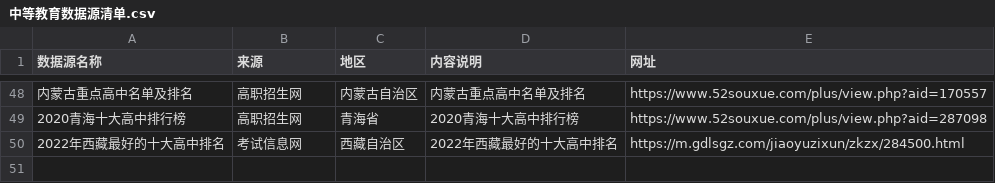
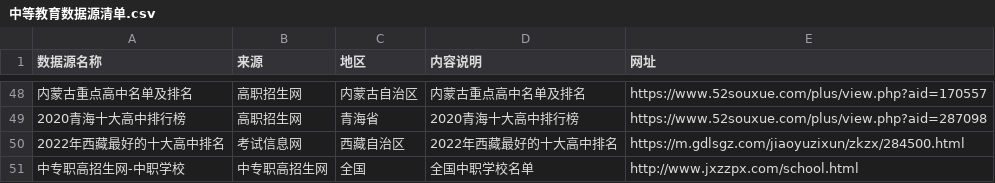
Before and after one commit to DaoSword/China-Education-Data, a CSV file: 数据收集-中等教育/01-数据源/中等教育数据源清单.csv, drawn as a sheet; only a part is shown, gaps mark what is left out.

Commit message:
Update 中等教育数据源清单.csv

```diff
--- a/数据收集-中等教育/01-数据源/中等教育数据源清单.csv
+++ b/数据收集-中等教育/01-数据源/中等教育数据源清单.csv
@@ -50 +50,2 @@
 2022年西藏最好的十大高中排名,考试信息网,西藏自治区,2022年西藏最好的十大高中排名,https://m.gdlsgz.com/jiaoyuzixun/zkzx/284500.html
+中专职高招生网-中职学校,中专职高招生网,全国,全国中职学校名单,http://www.jxzzpx.com/school.html
```
